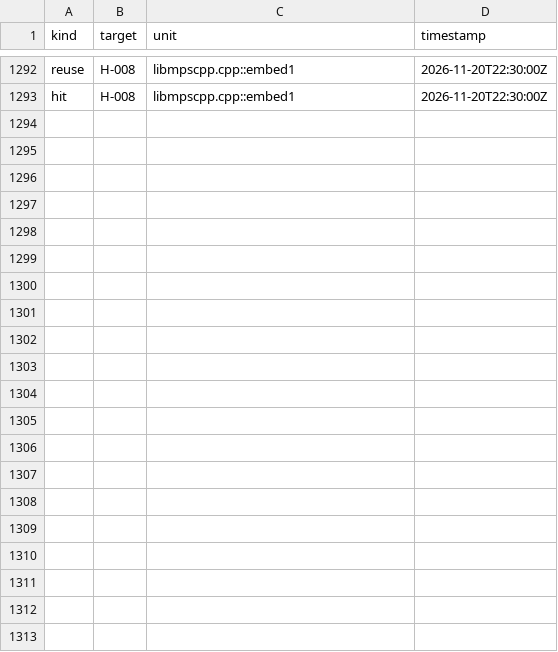
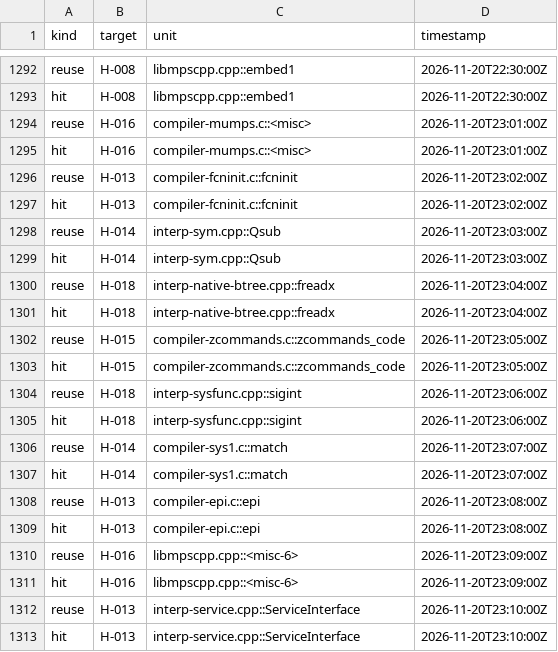
Before and after one commit to mjandrews1/mumps-research, a CSV file: wp2/logs/DOC_knowledge_events.csv, drawn as a sheet; only a part is shown, gaps mark what is left out; the diff names each change by its address in the sheet, - before the commit and + after, or states it on an @@ line.

Commit message:
DOC B7 T3: units 206-215 (complex stratum) rendered, gate 0/0 at 206 files; sigint/match/freadx/Qsub/fcninit-epi-EP/ServiceInterface seats resolved, count resolved, IDF+Concat(x7) seats raised; PILOT rows 206-215 translated; consult ledger + events export

```diff
--- a/wp2/logs/DOC_knowledge_events.csv
+++ b/wp2/logs/DOC_knowledge_events.csv
+row 1294: reuse | H-016 | compiler-mumps.c::<misc> | 2026-11-20T23:01:00Z
+row 1295: hit | H-016 | compiler-mumps.c::<misc> | 2026-11-20T23:01:00Z
+row 1296: reuse | H-013 | compiler-fcninit.c::fcninit | 2026-11-20T23:02:00Z
+row 1297: hit | H-013 | compiler-fcninit.c::fcninit | 2026-11-20T23:02:00Z
+row 1298: reuse | H-014 | interp-sym.cpp::Qsub | 2026-11-20T23:03:00Z
+row 1299: hit | H-014 | interp-sym.cpp::Qsub | 2026-11-20T23:03:00Z
+row 1300: reuse | H-018 | interp-native-btree.cpp::freadx | 2026-11-20T23:04:00Z
+row 1301: hit | H-018 | interp-native-btree.cpp::freadx | 2026-11-20T23:04:00Z
+row 1302: reuse | H-015 | compiler-zcommands.c::zcommands_code | 2026-11-20T23:05:00Z
+row 1303: hit | H-015 | compiler-zcommands.c::zcommands_code | 2026-11-20T23:05:00Z
+row 1304: reuse | H-018 | interp-sysfunc.cpp::sigint | 2026-11-20T23:06:00Z
+row 1305: hit | H-018 | interp-sysfunc.cpp::sigint | 2026-11-20T23:06:00Z
+row 1306: reuse | H-014 | compiler-sys1.c::match | 2026-11-20T23:07:00Z
+row 1307: hit | H-014 | compiler-sys1.c::match | 2026-11-20T23:07:00Z
+row 1308: reuse | H-013 | compiler-epi.c::epi | 2026-11-20T23:08:00Z
+row 1309: hit | H-013 | compiler-epi.c::epi | 2026-11-20T23:08:00Z
+row 1310: reuse | H-016 | libmpscpp.cpp::<misc-6> | 2026-11-20T23:09:00Z
+row 1311: hit | H-016 | libmpscpp.cpp::<misc-6> | 2026-11-20T23:09:00Z
+row 1312: reuse | H-013 | interp-service.cpp::ServiceInterface | 2026-11-20T23:10:00Z
+row 1313: hit | H-013 | interp-service.cpp::ServiceInterface | 2026-11-20T23:10:00Z
```
Also changed, not shown: 17 other files.
